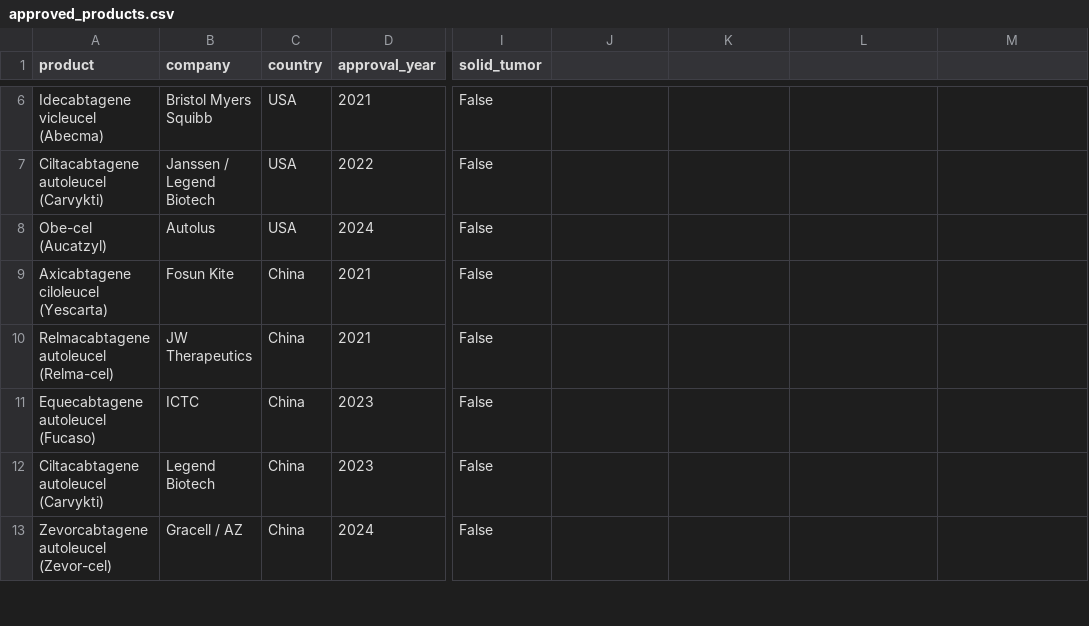
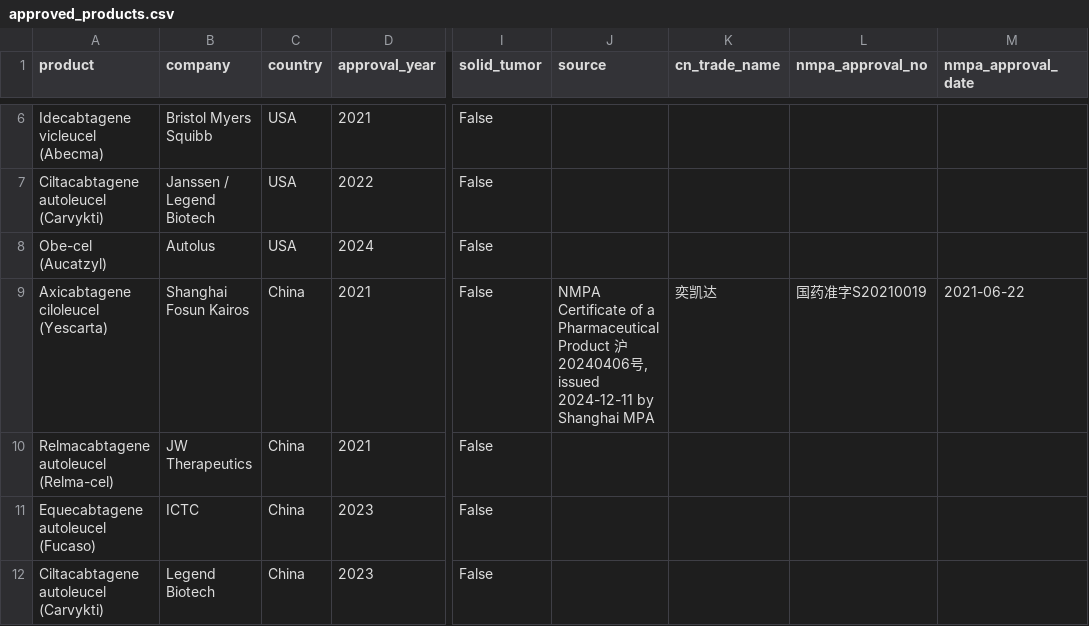
Before and after one commit to CARTBridgeHealth/CAR-T-Clinical-Trials-Analysis, a CSV file: data/approved_products.csv, drawn as a sheet; only a part is shown, gaps mark what is left out; the shorter side is filled out with more unchanged rows; the diff names each change by its address in the sheet, - before the commit and + after, or states it on an @@ line.

```diff
--- a/data/approved_products.csv
+++ b/data/approved_products.csv
-J1: (empty)
+J1: source
-K1: (empty)
+K1: cn_trade_name
-L1: (empty)
+L1: nmpa_approval_no
-M1: (empty)
+M1: nmpa_approval_date
-B9 (company): Fosun Kite
+B9 (company): Shanghai Fosun Kairos
-J9 (source): (empty)
+J9 (source): NMPA Certificate of a Pharmaceutical Product 沪20240406号, issued 2024-12-11 by Shanghai MPA
-K9 (cn_trade_name): (empty)
+K9 (cn_trade_name): 奕凯达
-L9 (nmpa_approval_no): (empty)
+L9 (nmpa_approval_no): 国药准字S20210019
-M9 (nmpa_approval_date): (empty)
+M9 (nmpa_approval_date): 2021-06-22
```
Also changed, not shown: data/cost_comparison.csv, 4 other files.
